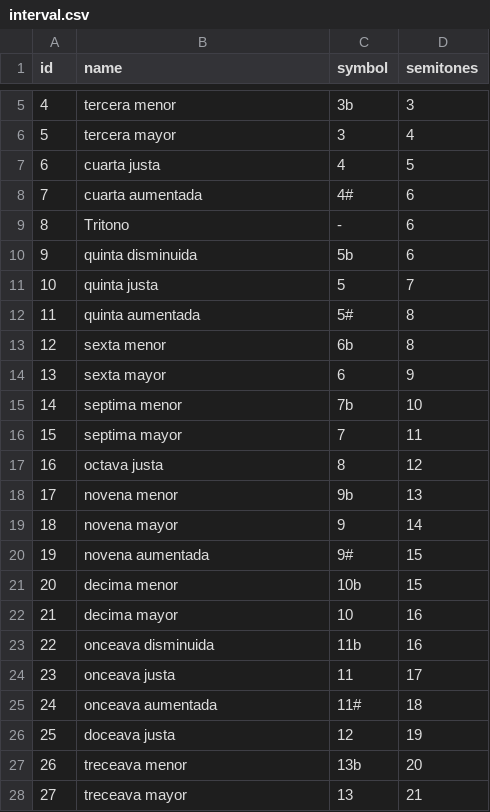
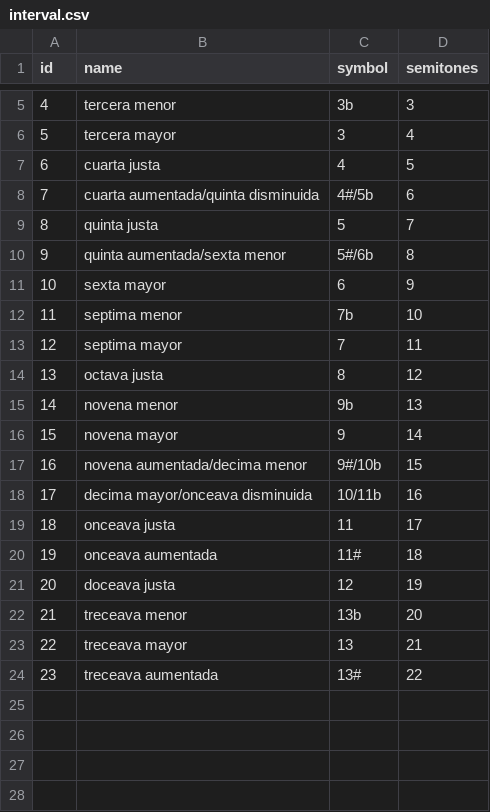
Before and after one commit to VekzLight/Starmony, a CSV file: design/BaseDeDatos/Datos/interval.csv, drawn as a sheet; only a part is shown, gaps mark what is left out; the shorter side is filled out with more unchanged rows; removed rows and columns are numbered as before the commit, all else as after; the diff names each change by its address in the sheet, - before the commit and + after, or states it on an @@ line.

Commit message:
Añade Archivo de volcado de datos starmonydb_dump.sql Y modifica archivos cvs.

```diff
--- a/design/BaseDeDatos/Datos/interval.csv
+++ b/design/BaseDeDatos/Datos/interval.csv
-row 8: 7 | cuarta aumentada | 4# | 6
-row 9: 8 | Tritono | - | 6
@@ column A (id) renumbered from row 8 down @@
-B8 (name): quinta disminuida
+B8 (name): cuarta aumentada/quinta disminuida
-C8 (symbol): 5b
+C8 (symbol): 4#/5b
-B10 (name): quinta aumentada
+B10 (name): quinta aumentada/sexta menor
-C10 (symbol): 5#
+C10 (symbol): 5#/6b
-row 13: 12 | sexta menor | 6b | 8
-row 20: 19 | novena aumentada | 9# | 15
-B17 (name): decima menor
+B17 (name): novena aumentada/decima menor
-C17 (symbol): 10b
+C17 (symbol): 9#/10b
-row 22: 21 | decima mayor | 10 | 16
-B18 (name): onceava disminuida
+B18 (name): decima mayor/onceava disminuida
-C18 (symbol): 11b
+C18 (symbol): 10/11b
```
Also changed, not shown: 9 other files.
